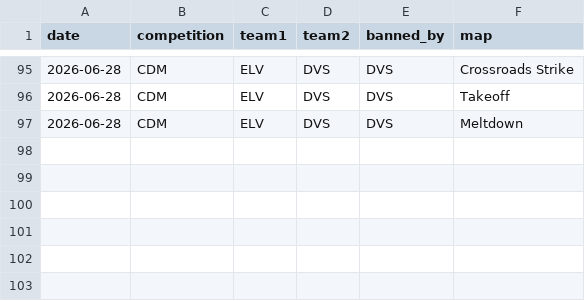
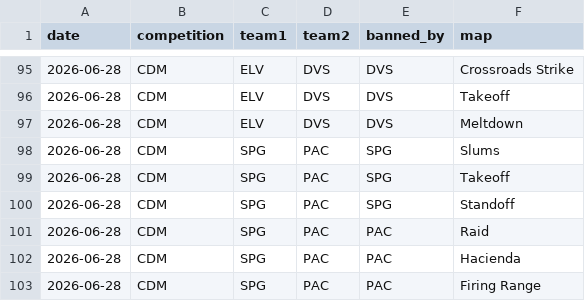
Before and after one commit to anshxl/cdm_stats, a CSV file: data/s2/bans.csv, drawn as a sheet; only a part is shown, gaps mark what is left out.

```diff
--- a/data/s2/bans.csv
+++ b/data/s2/bans.csv
@@ -97 +97,7 @@ date,competition,team1,team2,banned_by,map
 2026-06-28,CDM,ELV,DVS,DVS,Meltdown
+2026-06-28,CDM,SPG,PAC,SPG,Slums
+2026-06-28,CDM,SPG,PAC,SPG,Takeoff
+2026-06-28,CDM,SPG,PAC,SPG,Standoff
+2026-06-28,CDM,SPG,PAC,PAC,Raid
+2026-06-28,CDM,SPG,PAC,PAC,Hacienda
+2026-06-28,CDM,SPG,PAC,PAC,Firing Range
```
Also changed, not shown: data/s2/matches.csv, 2 other files.
